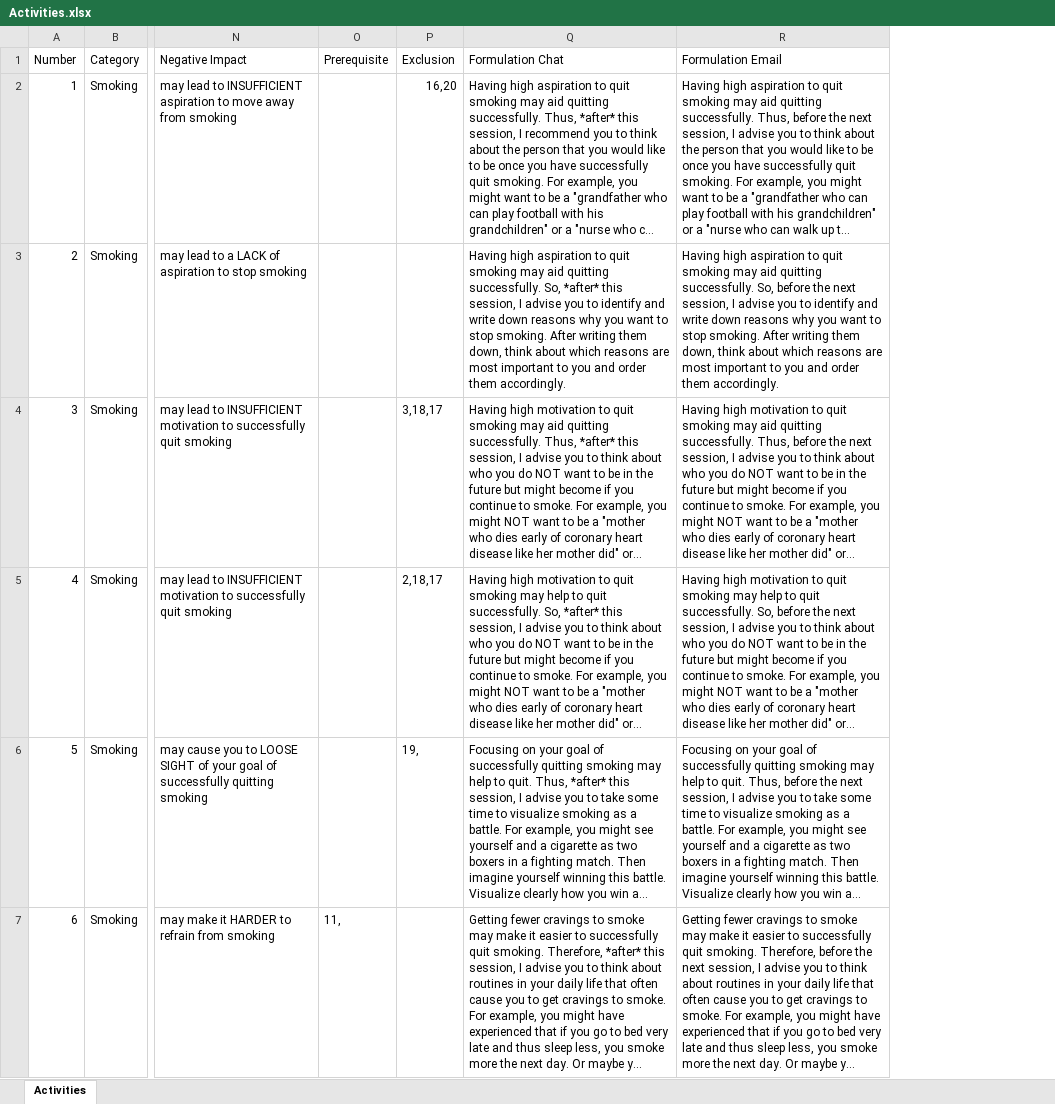
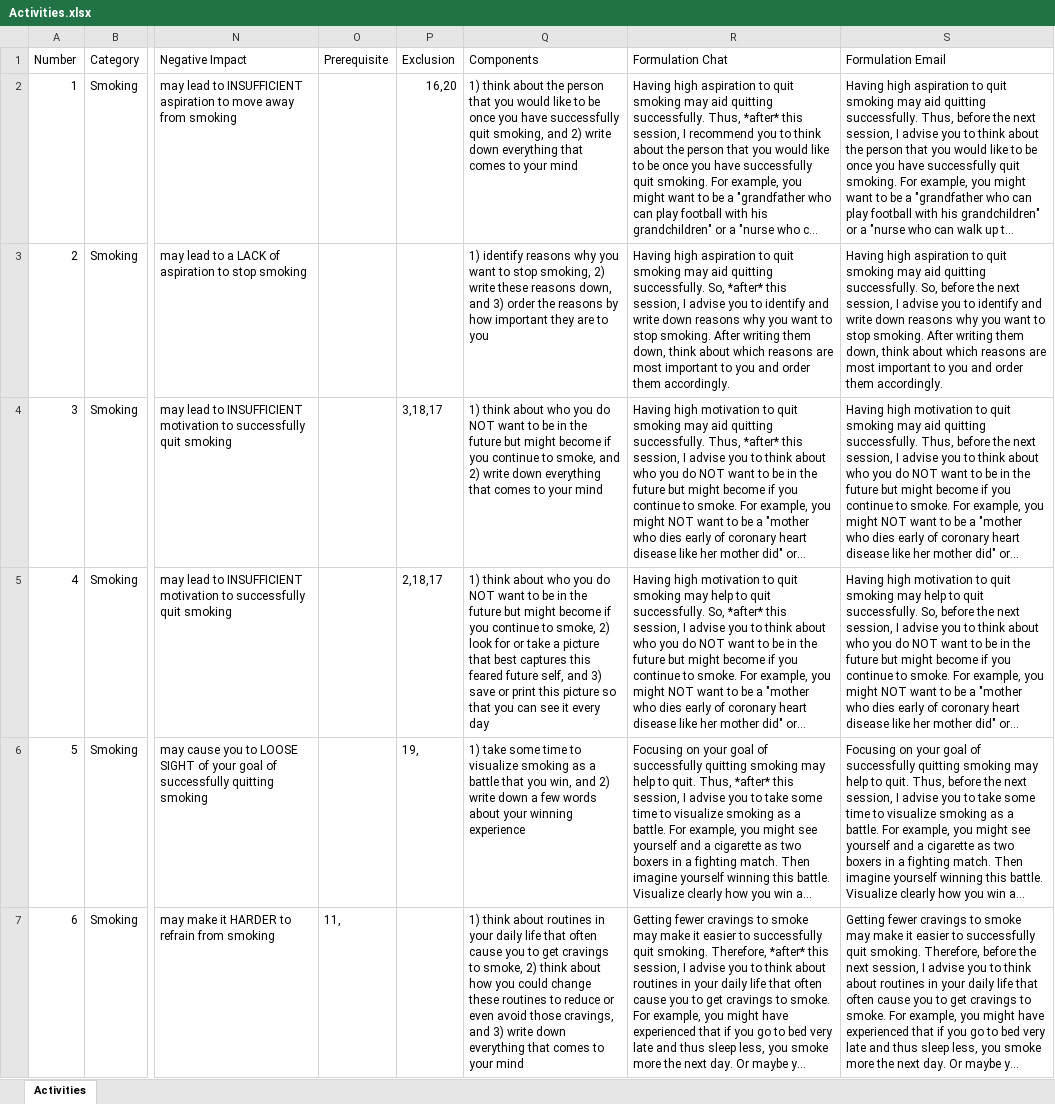
Before and after one commit to PerfectFit-project/virtual_coach_rl_persuasion_algorithm, an Excel workbook: Activities.xlsx, sheet Activities, drawn as a sheet; only a part is shown, gaps mark what is left out; long unchanged cells end in …; values as stored, in another font and other column widths than the file's, no cell formats; the diff covers the shown part only; the diff names each change by its address in the sheet, - before the commit and + after, or states it on an @@ line.

Commit message:
add column with activity components

```diff
--- a/Activities.xlsx (sheet Activities)
+++ b/Activities.xlsx (sheet Activities)
+column Q (Components), rows 2-7: 1) think about the person that you would like to be once you have successfully quit smoking, and 2) write down everything that comes to your mind | 1) identify reasons why you want to stop smoking, 2) write these reasons down, and 3) order the reasons by how important they are to you | 1) think about who you do NOT want to be in the future but might become if you continue to smoke, and 2) write down everything that comes to your mind | 1) think about who you do NOT want to be in the future but might become if you continue to smoke, 2) look for or take a picture that best captures this feared future self, and 3) save or print this picture so that you can see it every day | 1) take some time to visualize smoking as a battle that you win, and 2) write down a few words about your winning experience | 1) think about routines in your daily life that often cause you to get cravings to smoke, 2) think about how you could change these routines to reduce or even avoid those cravings, and 3) write down everything that comes to your mind
```
Also changed, not shown: 27 edited cells elsewhere in this sheet, cell formats, 1 other file.
